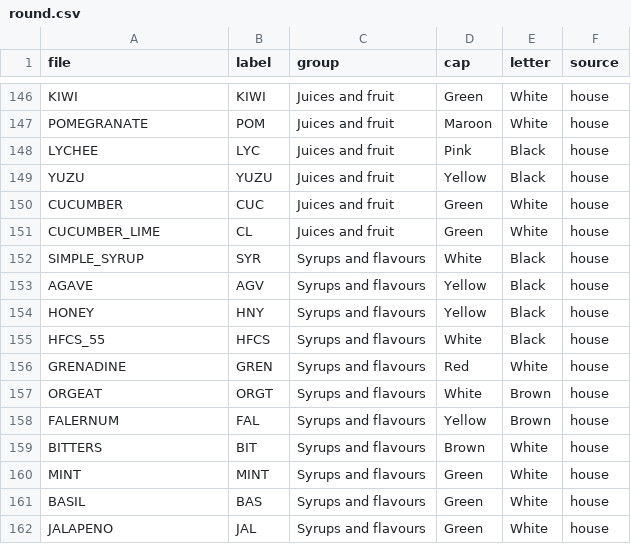
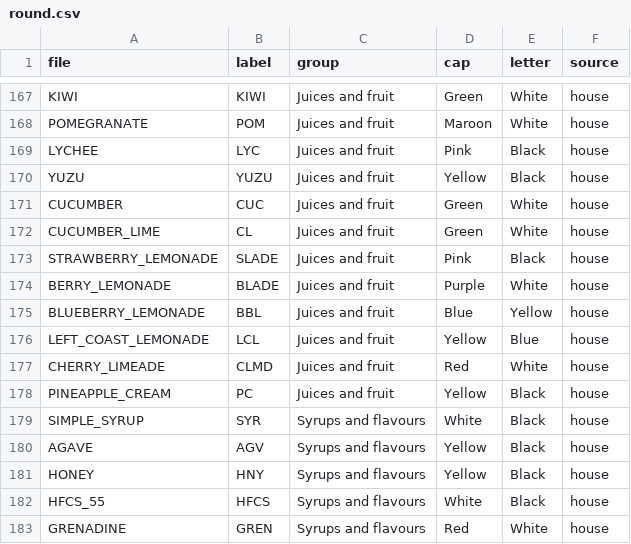
Before and after one commit to tinic/wunderbar-buttoncap, a CSV file: labels/round.csv, drawn as a sheet; only a part is shown, gaps mark what is left out; the shorter side is filled out with more unchanged rows; the diff covers the shown part only.

```diff
--- a/labels/round.csv
+++ b/labels/round.csv
@@ -151,2 +172,8 @@ CUCUMBER,CUC,Juices and fruit,Green,White,house
 CUCUMBER_LIME,CL,Juices and fruit,Green,White,house
+STRAWBERRY_LEMONADE,SLADE,Juices and fruit,Pink,Black,house
+BERRY_LEMONADE,BLADE,Juices and fruit,Purple,White,house
+BLUEBERRY_LEMONADE,BBL,Juices and fruit,Blue,Yellow,house
+LEFT_COAST_LEMONADE,LCL,Juices and fruit,Yellow,Blue,house
+CHERRY_LIMEADE,CLMD,Juices and fruit,Red,White,house
+PINEAPPLE_CREAM,PC,Juices and fruit,Yellow,Black,house
 SIMPLE_SYRUP,SYR,Syrups and flavours,White,Black,house
```
Also changed, not shown: 21 added rows elsewhere in this file, 5 other files.
